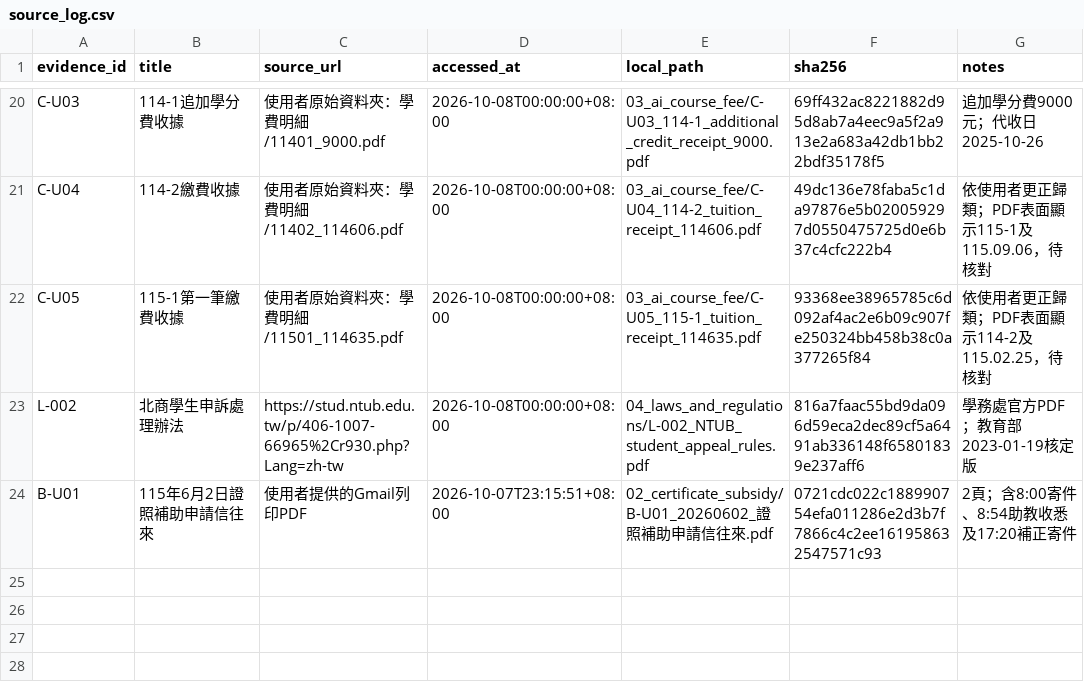
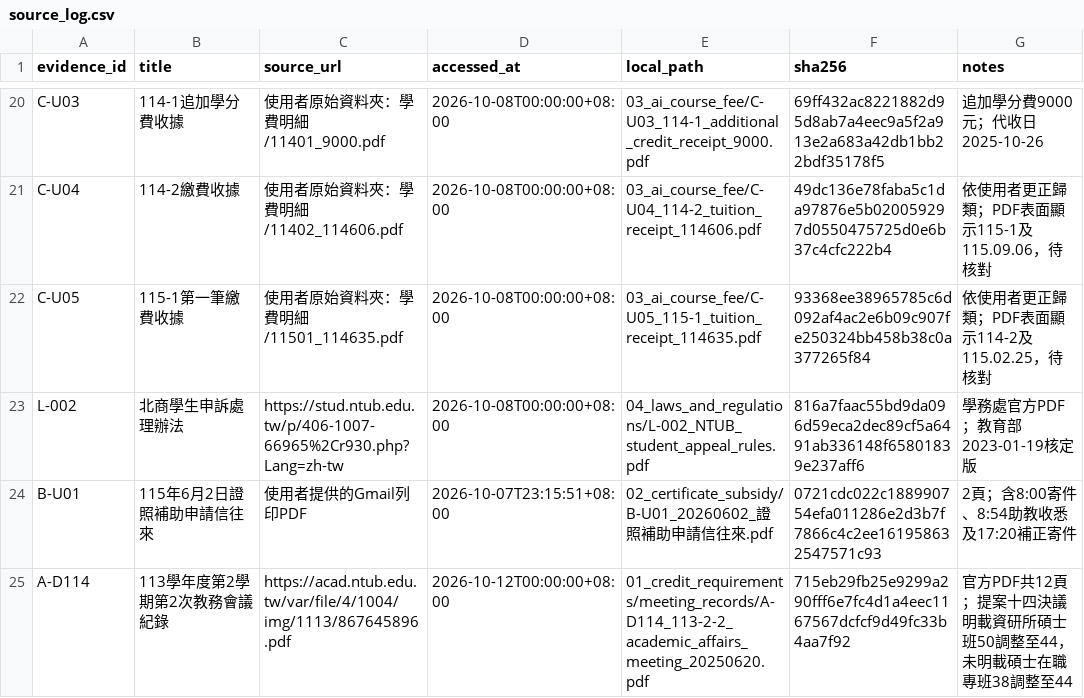
Before and after one commit to Janice0720/personal-project, a CSV file: ntub_student_rights_case/00_project_tracker/source_log.csv, drawn as a sheet; only a part is shown, gaps mark what is left out; the diff names each change by its address in the sheet, - before the commit and + after, or states it on an @@ line.

```diff
--- a/ntub_student_rights_case/00_project_tracker/source_log.csv
+++ b/ntub_student_rights_case/00_project_tracker/source_log.csv
+row 25: A-D114 | 113學年度第2學期第2次教務會議紀錄 | https://acad.ntub.edu.tw/var/file/4/1004/img/1113/867645896.pdf | 2026-10-12T00:00:00+08:00 | 01_credit_requirements/meeting_records/A-D114_113-2-2_academic_affairs_meeting_20250620.pdf | 715eb29fb25e9299a290fff6e7fc4d1a4eec1167567dcfcf9d49fc33b4aa7f92 | 官方PDF共12頁；提案十四決議明載資研所碩士班50調整至44，未明載碩士在職專班38調整至44
```
Also changed, not shown: 37 other files.
